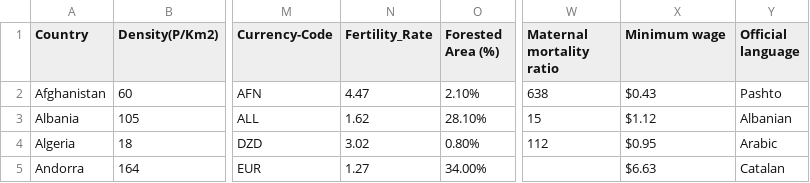
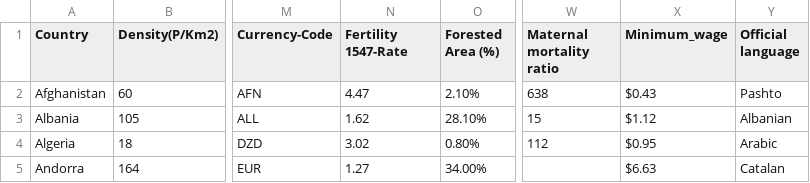
Before and after one commit to naveenkcb/naveenkcb.github.io, a CSV file: narrative-viz-proj/world-data-2023.csv, drawn as a sheet; only a part is shown, gaps mark what is left out; the diff names each change by its address in the sheet, - before the commit and + after, or states it on an @@ line.

```diff
--- a/narrative-viz-proj/world-data-2023.csv
+++ b/narrative-viz-proj/world-data-2023.csv
-N1: Fertility_Rate
+N1: Fertility 1547-Rate
-X1: Minimum wage
+X1: Minimum_wage
```
Also changed, not shown: 6 other files.
